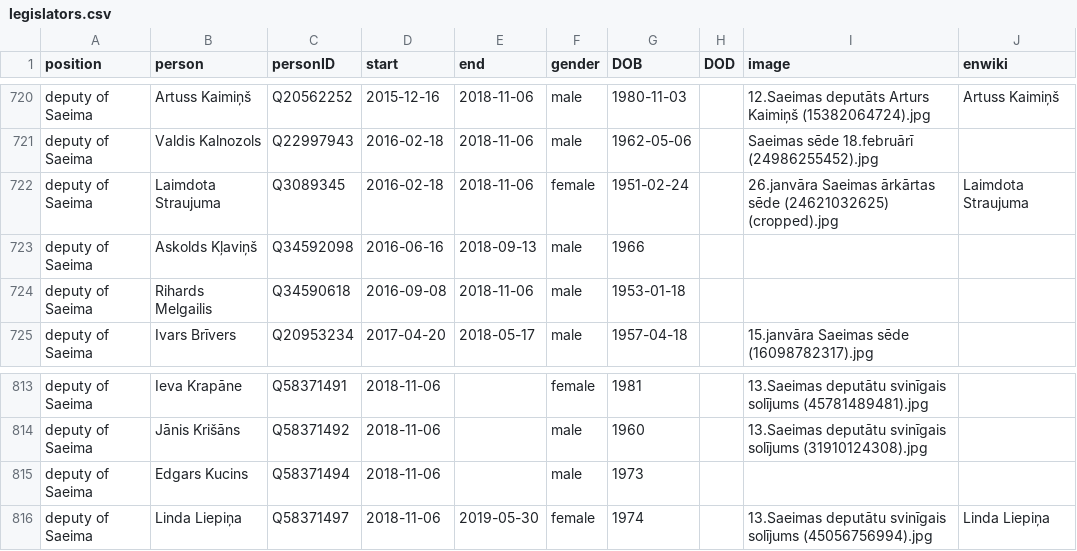
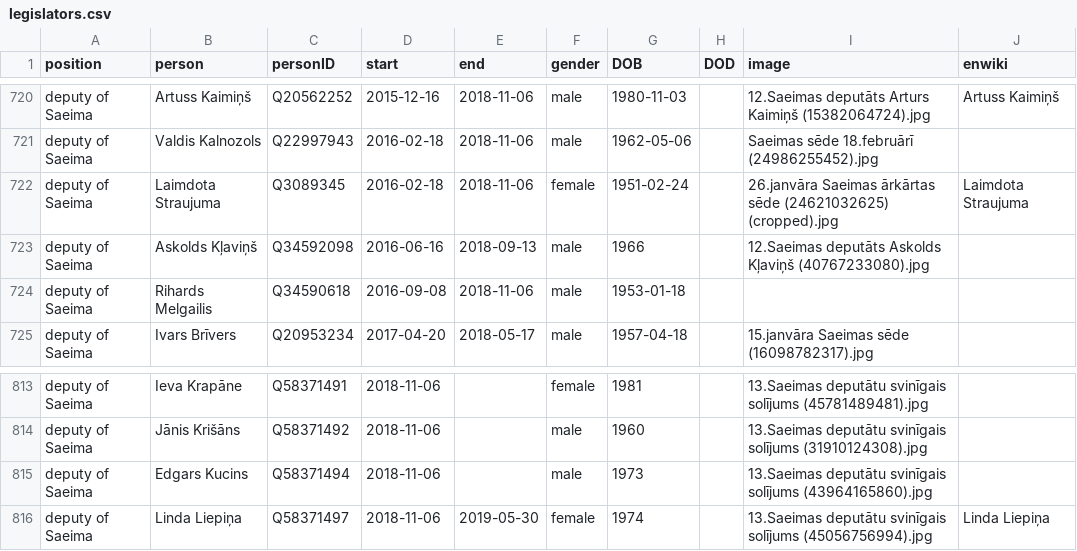
Before and after one commit to every-politician-scrapers/latvia-cabinet, a CSV file: html/legislators.csv, drawn as a sheet; only a part is shown, gaps mark what is left out.

Commit message:
PCB update

```diff
--- a/html/legislators.csv
+++ b/html/legislators.csv
@@ -722,3 +722,3 @@ deputy of Saeima,Valdis Kalnozols,Q22997943,2016-02-18,2018-11-06,male,1962-05-0
 deputy of Saeima,Laimdota Straujuma,Q3089345,2016-02-18,2018-11-06,female,1951-02-24,,26.janvāra Saeimas ārkārtas sēde (24621032625) (cropped).jpg,Laimdota Straujuma
-deputy of Saeima,Askolds Kļaviņš,Q34592098,2016-06-16,2018-09-13,male,1966,,,
+deputy of Saeima,Askolds Kļaviņš,Q34592098,2016-06-16,2018-09-13,male,1966,,12.Saeimas deputāts Askolds Kļaviņš (40767233080).jpg,
 deputy of Saeima,Rihards Melgailis,Q34590618,2016-09-08,2018-11-06,male,1953-01-18,,,
@@ -814,3 +814,3 @@ deputy of Saeima,Ieva Krapāne,Q58371491,2018-11-06,,female,1981,,13.Saeimas dep
 deputy of Saeima,Jānis Krišāns,Q58371492,2018-11-06,,male,1960,,13.Saeimas deputātu svinīgais solījums (31910124308).jpg,
-deputy of Saeima,Edgars Kucins,Q58371494,2018-11-06,,male,1973,,,
+deputy of Saeima,Edgars Kucins,Q58371494,2018-11-06,,male,1973,,13.Saeimas deputātu svinīgais solījums (43964165860).jpg,
 deputy of Saeima,Linda Liepiņa,Q58371497,2018-11-06,2019-05-30,female,1974,,13.Saeimas deputātu svinīgais solījums (45056756994).jpg,Linda Liepiņa
```
